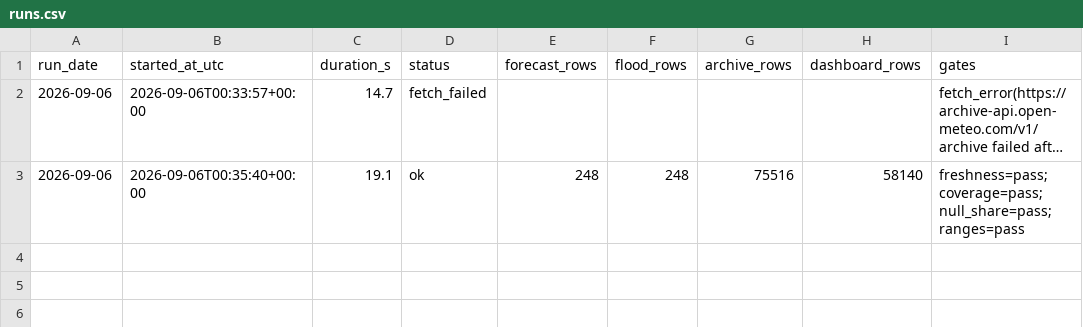
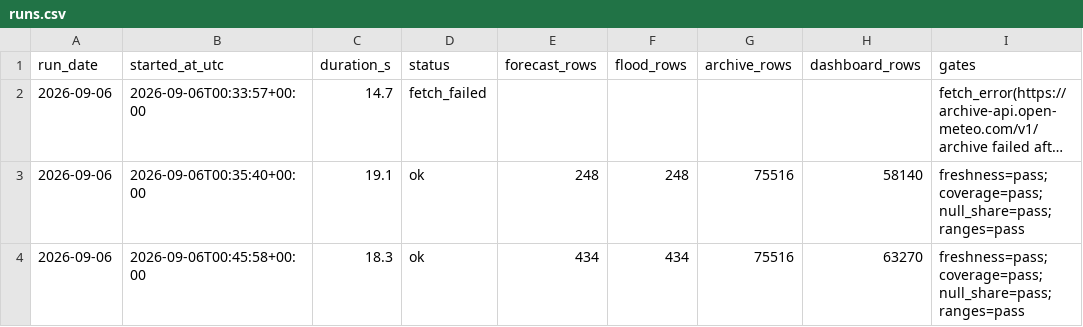
Before and after one commit to Marcus-Chu-Chu/bahaulan, a CSV file: logs/runs.csv, drawn as a sheet; long unchanged cells end in …; the diff names each change by its address in the sheet, - before the commit and + after, or states it on an @@ line.

```diff
--- a/logs/runs.csv
+++ b/logs/runs.csv
+row 4: 2026-09-06 | 2026-09-06T00:45:58+00:00 | 18.3 | ok | 434 | 434 | 75516 | 63270 | freshness=pass;coverage=pass;null_share=pass;ranges=pass
```
Also changed, not shown: exports/monthly_normal.csv, 13 other files.
